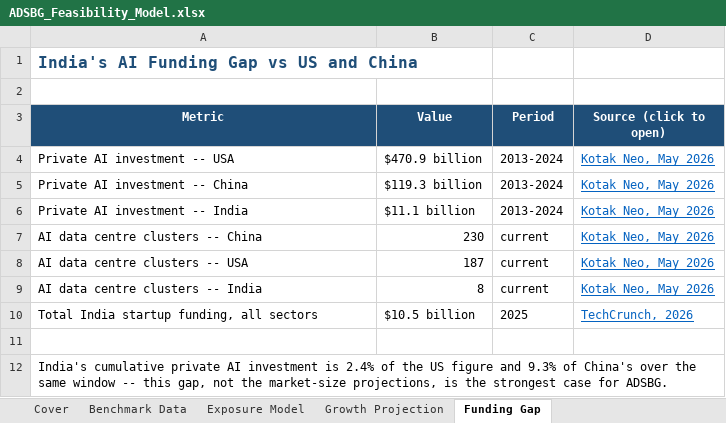
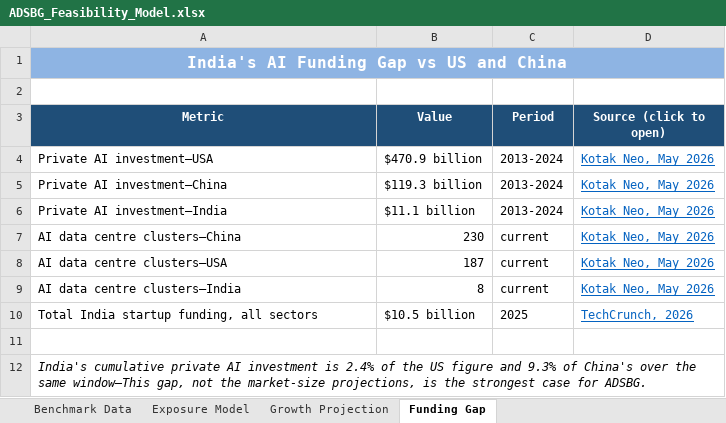
Before and after one commit to avalancher42/shaurya-portfolio, an Excel workbook: public/files/ADSBG_Feasibility_Model.xlsx, sheet Funding Gap, drawn as a sheet; values as stored, in another font and other column widths than the file's, no borders; the diff names each change by its address in the sheet, - before the commit and + after, or states it on an @@ line.

```diff
--- a/public/files/ADSBG_Feasibility_Model.xlsx (sheet Funding Gap)
+++ b/public/files/ADSBG_Feasibility_Model.xlsx (sheet Funding Gap)
-sheet tab: Cover
-A1:D1 fill: none
+A1:D1 fill: #8EB4E3
@@ A1 text colour: #1F4E78 → #FFFFFF, alignment: left → center @@
+A1:D1 merged
-A4 (Metric): Private AI investment -- USA
+A4 (Metric): Private AI investment—USA
-A5 (Metric): Private AI investment -- China
+A5 (Metric): Private AI investment—China
-A6 (Metric): Private AI investment -- India
+A6 (Metric): Private AI investment—India
-A7 (Metric): AI data centre clusters -- China
+A7 (Metric): AI data centre clusters—China
-A8 (Metric): AI data centre clusters -- USA
+A8 (Metric): AI data centre clusters—USA
-A9 (Metric): AI data centre clusters -- India
+A9 (Metric): AI data centre clusters—India
-A12 (Metric): …the same window -- this gap, not…
+A12 (Metric): …the same window—This gap, not…
-A12 italic: off
+A12 italic: on
```
Also changed, not shown: sheet Growth Projection, sheet Exposure Model, sheet Benchmark Data, formulas that keep their value, charts or pictures, 14 other files.
